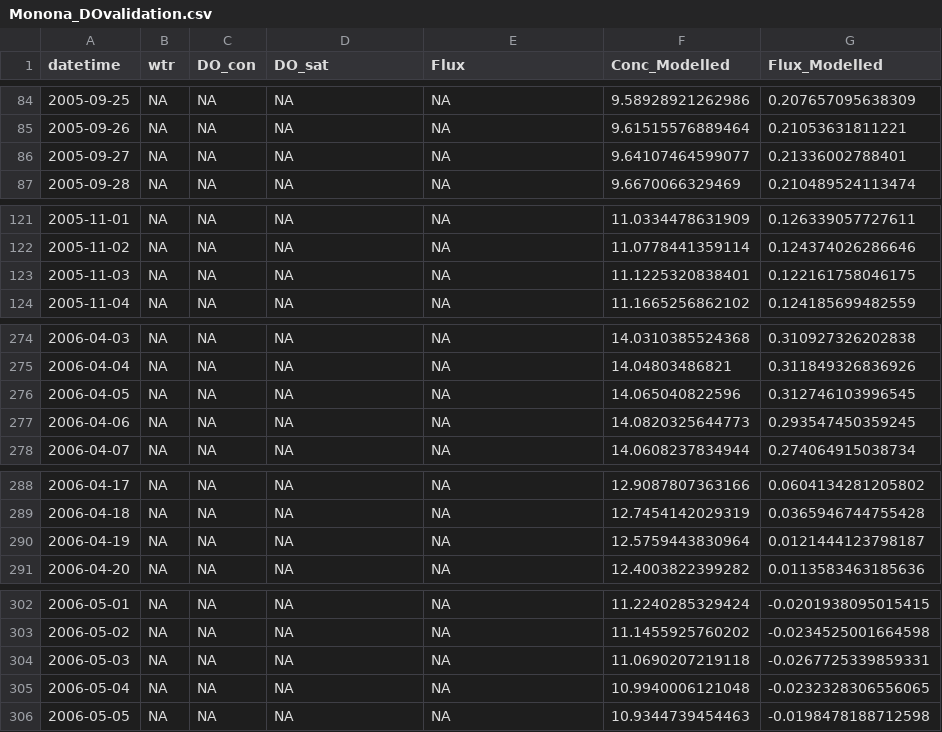
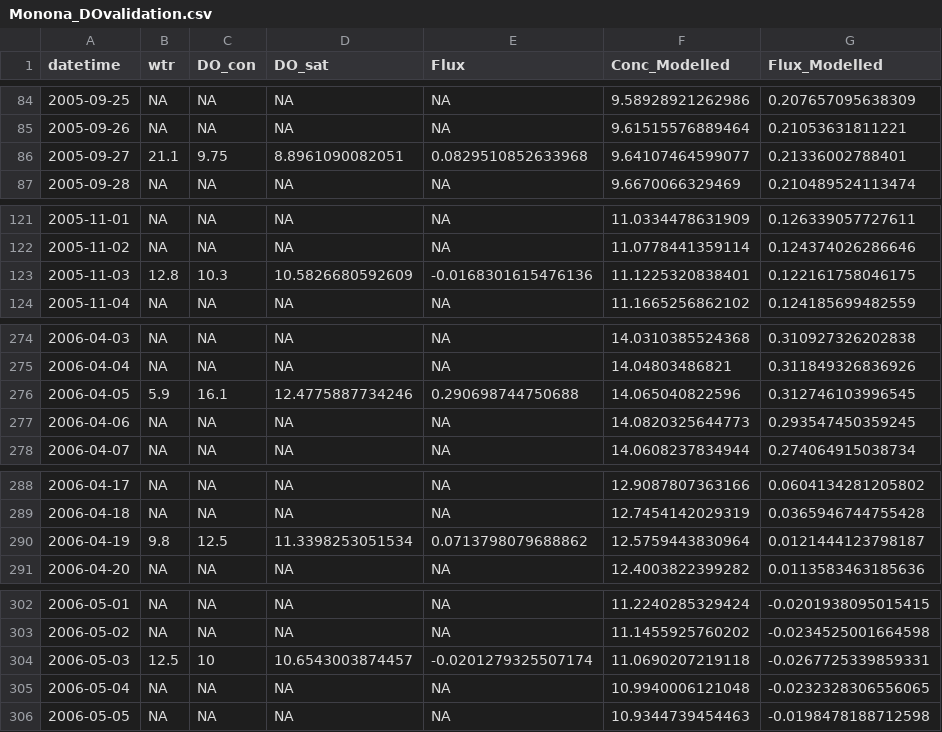
Before and after one commit to GLEON/SOS, a CSV file: MononaLake/Results/Monona_DOvalidation.csv, drawn as a sheet; only a part is shown, gaps mark what is left out; the diff covers the shown part only.

Commit message:
results now with POC

```diff
--- a/MononaLake/Results/Monona_DOvalidation.csv
+++ b/MononaLake/Results/Monona_DOvalidation.csv
@@ -85,3 +85,3 @@ datetime,wtr,DO_con,DO_sat,Flux,Conc_Modelled,Flux_Modelled
 2005-09-26,NA,NA,NA,NA,9.61515576889464,0.21053631811221
-2005-09-27,NA,NA,NA,NA,9.64107464599077,0.21336002788401
+2005-09-27,21.1,9.75,8.8961090082051,0.0829510852633968,9.64107464599077,0.21336002788401
 2005-09-28,NA,NA,NA,NA,9.6670066329469,0.210489524113474
@@ -122,3 +122,3 @@ datetime,wtr,DO_con,DO_sat,Flux,Conc_Modelled,Flux_Modelled
 2005-11-02,NA,NA,NA,NA,11.0778441359114,0.124374026286646
-2005-11-03,NA,NA,NA,NA,11.1225320838401,0.122161758046175
+2005-11-03,12.8,10.3,10.5826680592609,-0.0168301615476136,11.1225320838401,0.122161758046175
 2005-11-04,NA,NA,NA,NA,11.1665256862102,0.124185699482559
@@ -275,3 +275,3 @@ datetime,wtr,DO_con,DO_sat,Flux,Conc_Modelled,Flux_Modelled
 2006-04-04,NA,NA,NA,NA,14.04803486821,0.311849326836926
-2006-04-05,NA,NA,NA,NA,14.065040822596,0.312746103996545
+2006-04-05,5.9,16.1,12.4775887734246,0.290698744750688,14.065040822596,0.312746103996545
 2006-04-06,NA,NA,NA,NA,14.0820325644773,0.293547450359245
@@ -289,3 +289,3 @@ datetime,wtr,DO_con,DO_sat,Flux,Conc_Modelled,Flux_Modelled
 2006-04-18,NA,NA,NA,NA,12.7454142029319,0.0365946744755428
-2006-04-19,NA,NA,NA,NA,12.5759443830964,0.0121444123798187
+2006-04-19,9.8,12.5,11.3398253051534,0.0713798079688862,12.5759443830964,0.0121444123798187
 2006-04-20,NA,NA,NA,NA,12.4003822399282,0.0113583463185636
@@ -303,3 +303,3 @@ datetime,wtr,DO_con,DO_sat,Flux,Conc_Modelled,Flux_Modelled
 2006-05-02,NA,NA,NA,NA,11.1455925760202,-0.0234525001664598
-2006-05-03,NA,NA,NA,NA,11.0690207219118,-0.0267725339859331
+2006-05-03,12.5,10,10.6543003874457,-0.0201279325507174,11.0690207219118,-0.0267725339859331
 2006-05-04,NA,NA,NA,NA,10.9940006121048,-0.0232328306556065
```
Also changed, not shown: 132 edited cells elsewhere in this file, HarpLake/Results/Harp_DO_Results.csv, HarpLake/Results/Harp_DOvalidation.csv, 14 other files.
